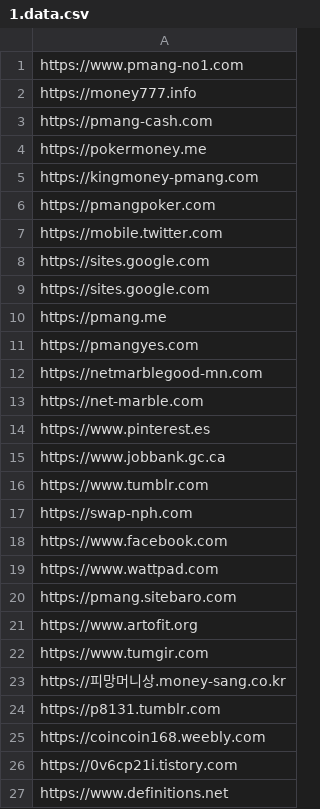
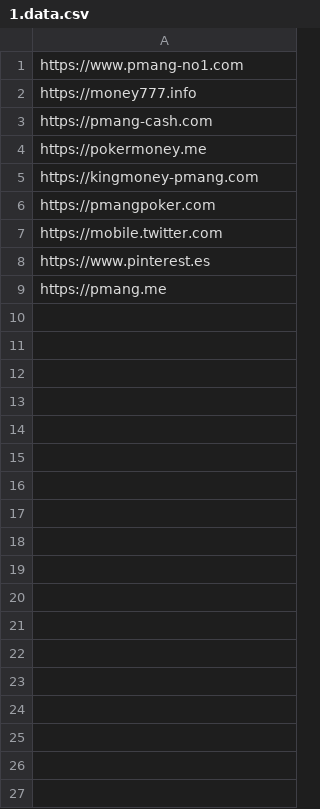
Before and after one commit to SungYoon-Jo/python_crawling, a CSV file: module/1.data.csv, drawn as a sheet; only a part is shown; the diff covers the shown part only.

```diff
--- a/module/1.data.csv
+++ b/module/1.data.csv
@@ -7,21 +7,3 @@ https://pmangpoker.com
 https://mobile.twitter.com
-https://sites.google.com
-https://sites.google.com
+https://www.pinterest.es
 https://pmang.me
-https://pmangyes.com
-https://netmarblegood-mn.com
-https://net-marble.com
-https://www.pinterest.es
-https://www.jobbank.gc.ca
-https://www.tumblr.com
-https://swap-nph.com
-https://www.facebook.com
-https://www.wattpad.com
-https://pmang.sitebaro.com
-https://www.artofit.org
-https://www.tumgir.com
-https://피망머니상.money-sang.co.kr
-https://p8131.tumblr.com
-https://coincoin168.weebly.com
-https://0v6cp21i.tistory.com
-https://www.definitions.net
```
Also changed, not shown: 66 removed rows elsewhere in this file, 4 other files.
